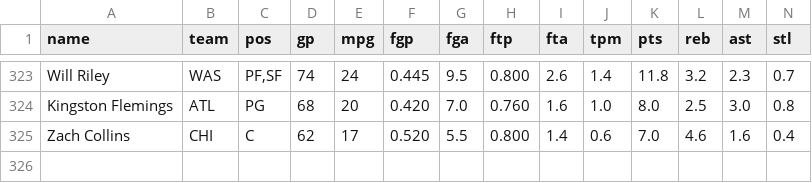
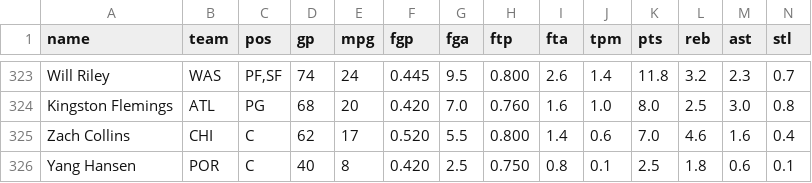
Before and after one commit to nic095layson/yahoo-fantasy-basketball, a CSV file: data/kit-snapshot.csv, drawn as a sheet; only a part is shown, gaps mark what is left out; rows hold the shown columns only; the diff names each change by its address in the sheet, - before the commit and + after, or states it on an @@ line.

```diff
--- a/data/kit-snapshot.csv
+++ b/data/kit-snapshot.csv
+row 326: Yang Hansen | POR | C | 40 | 8 | 0.420 | 2.5 | 0.750 | 0.8 | 0.1 | 2.5 | 1.8 | 0.6 | 0.1
```
Also changed, not shown: data/players.csv, 5 other files.
